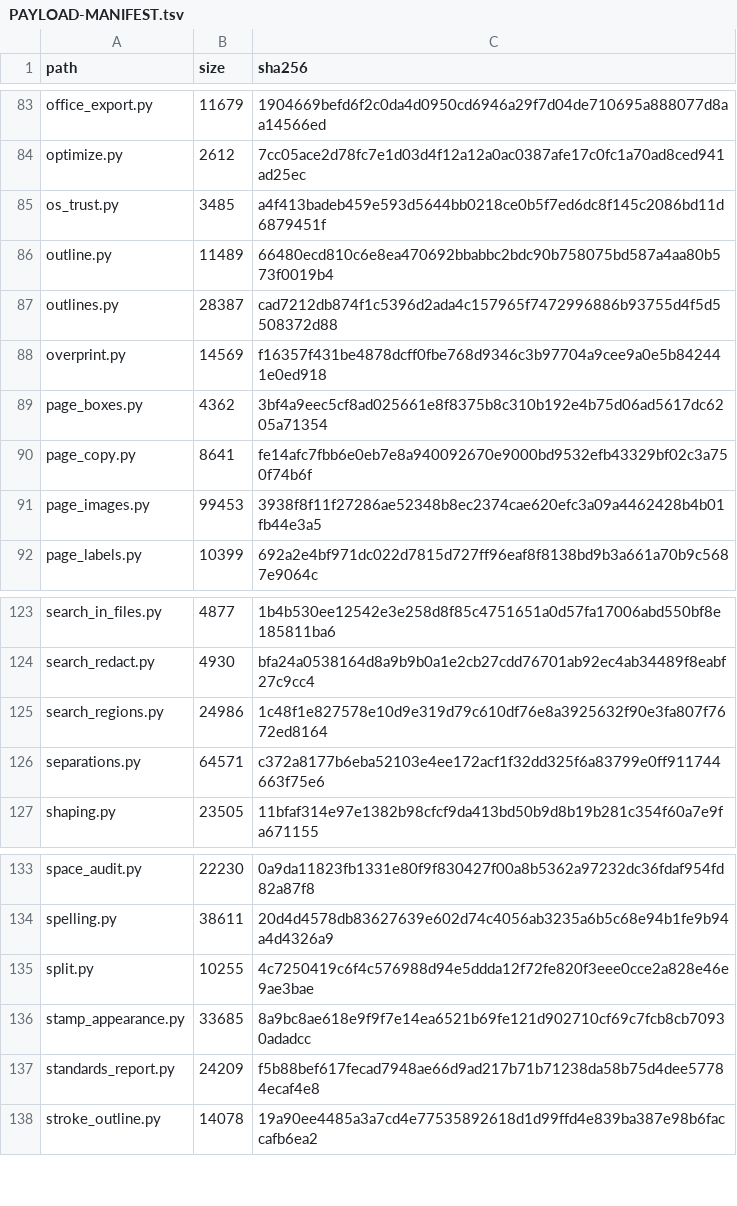
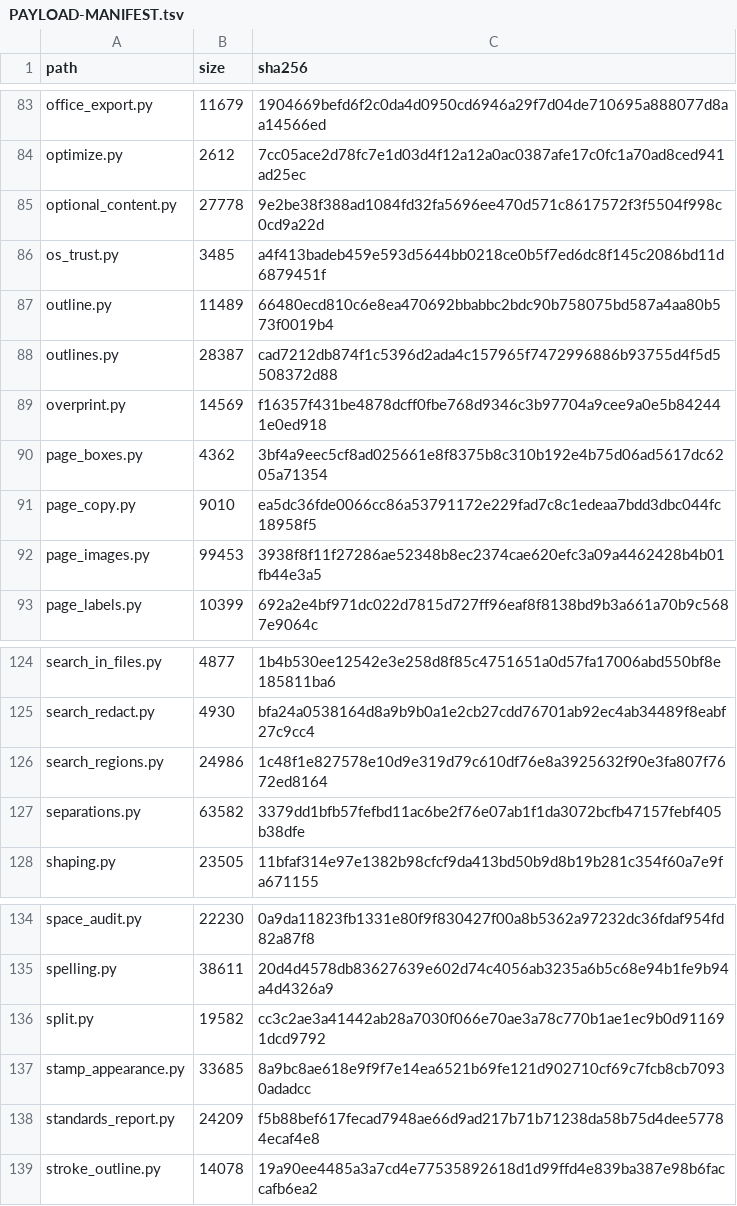
Before and after one commit to jasonulbright/Spectra-PDF, a TSV file: src/engine/PAYLOAD-MANIFEST.tsv, drawn as a sheet; only a part is shown, gaps mark what is left out.

```diff
--- a/src/engine/PAYLOAD-MANIFEST.tsv
+++ b/src/engine/PAYLOAD-MANIFEST.tsv
@@ -84,2 +84,3 @@ office_export.py	11679	1904669befd6f2c0da4d0950cd6946a29f7d04de710695a888077d8aa
 optimize.py	2612	7cc05ace2d78fc7e1d03d4f12a12a0ac0387afe17c0fc1a70ad8ced941ad25ec
+optional_content.py	27778	9e2be38f388ad1084fd32fa5696ee470d571c8617572f3f5504f998c0cd9a22d
 os_trust.py	3485	a4f413badeb459e593d5644bb0218ce0b5f7ed6dc8f145c2086bd11d6879451f
@@ -89,3 +90,3 @@ overprint.py	14569	f16357f431be4878dcff0fbe768d9346c3b97704a9cee9a0e5b842441e0ed
 page_boxes.py	4362	3bf4a9eec5cf8ad025661e8f8375b8c310b192e4b75d06ad5617dc6205a71354
-page_copy.py	8641	fe14afc7fbb6e0eb7e8a940092670e9000bd9532efb43329bf02c3a750f74b6f
+page_copy.py	9010	ea5dc36fde0066cc86a53791172e229fad7c8c1edeaa7bdd3dbc044fc18958f5
 page_images.py	99453	3938f8f11f27286ae52348b8ec2374cae620efc3a09a4462428b4b01fb44e3a5
@@ -125,3 +126,3 @@ search_redact.py	4930	bfa24a0538164d8a9b9b0a1e2cb27cdd76701ab92ec4ab34489f8eabf2
 search_regions.py	24986	1c48f1e827578e10d9e319d79c610df76e8a3925632f90e3fa807f7672ed8164
-separations.py	64571	c372a8177b6eba52103e4ee172acf1f32dd325f6a83799e0ff911744663f75e6
+separations.py	63582	3379dd1bfb57fefbd11ac6be2f76e07ab1f1da3072bcfb47157febf405b38dfe
 shaping.py	23505	11bfaf314e97e1382b98cfcf9da413bd50b9d8b19b281c354f60a7e9fa671155
@@ -134,3 +135,3 @@ space_audit.py	22230	0a9da11823fb1331e80f9f830427f00a8b5362a97232dc36fdaf954fd82
 spelling.py	38611	20d4d4578db83627639e602d74c4056ab3235a6b5c68e94b1fe9b94a4d4326a9
-split.py	10255	4c7250419c6f4c576988d94e5ddda12f72fe820f3eee0cce2a828e46e9ae3bae
+split.py	19582	cc3c2ae3a41442ab28a7030f066e70ae3a78c770b1ae1ec9b0d911691dcd9792
 stamp_appearance.py	33685	8a9bc8ae618e9f9f7e14ea6521b69fe121d902710cf69c7fcb8cb70930adadcc
```
Also changed, not shown: 42 other files.
